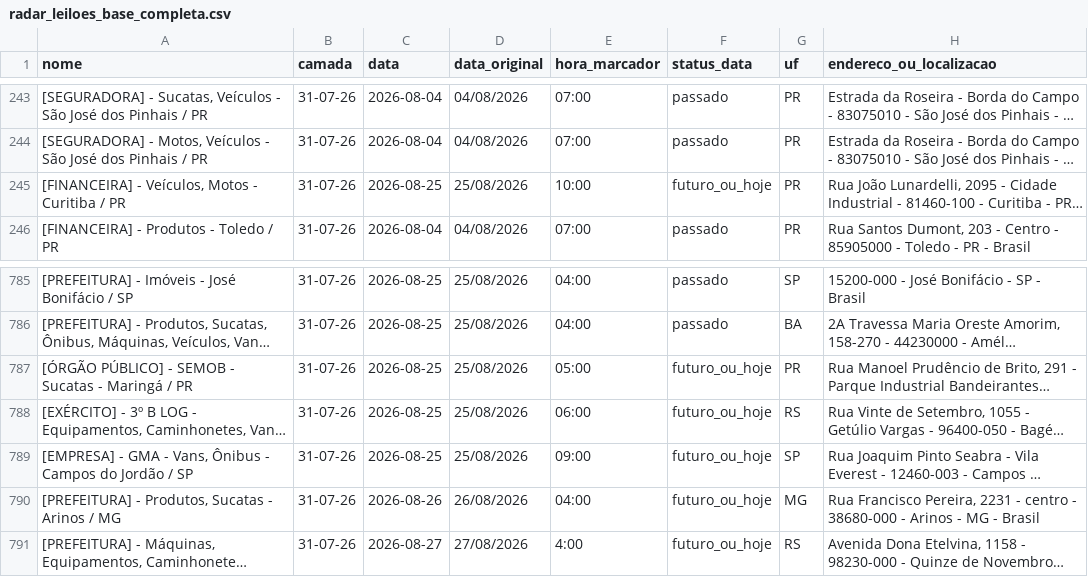
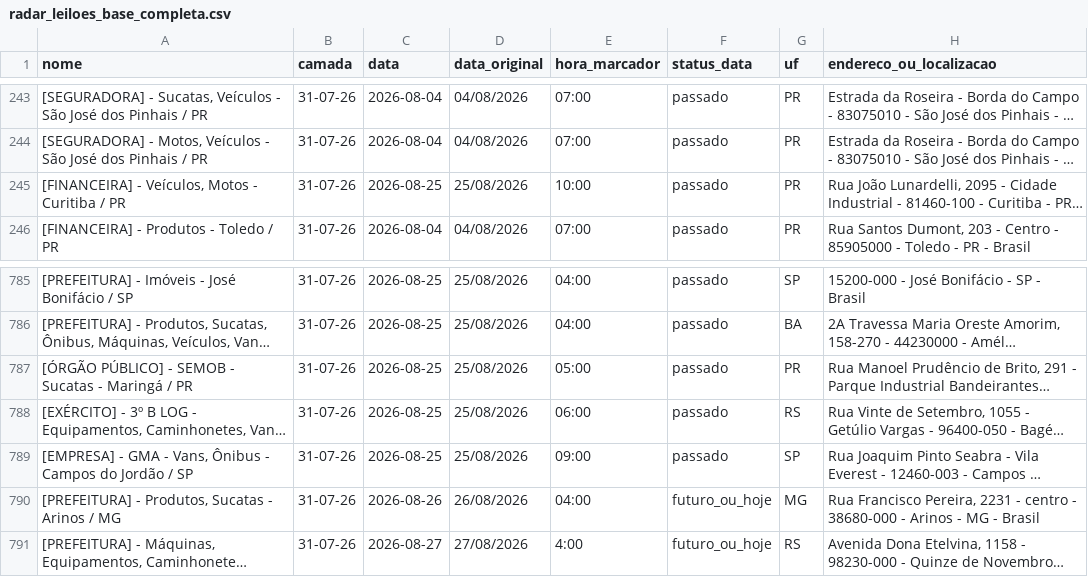
Before and after one commit to Gmaquina1/radar, a CSV file: radar_leiloes_base_completa.csv, drawn as a sheet; only a part is shown, gaps mark what is left out; long unchanged cells end in …; the diff names each change by its address in the sheet, - before the commit and + after, or states it on an @@ line.

```diff
--- a/radar_leiloes_base_completa.csv
+++ b/radar_leiloes_base_completa.csv
-F245 (status_data): futuro_ou_hoje
+F245 (status_data): passado
-F787:F789 (status_data): futuro_ou_hoje
+F787:F789 (status_data): passado
```
Also changed, not shown: radar_leiloes_eventos_futuros.csv, radar_leiloes_eventos_todos.csv, 10 other files.
